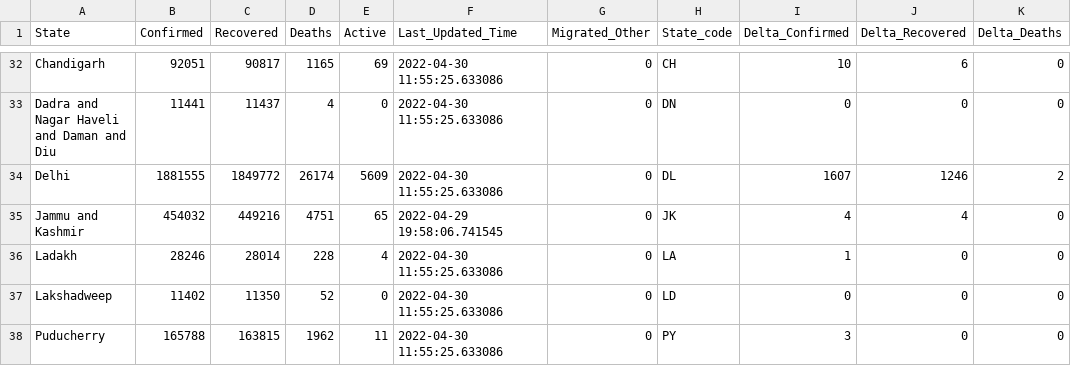
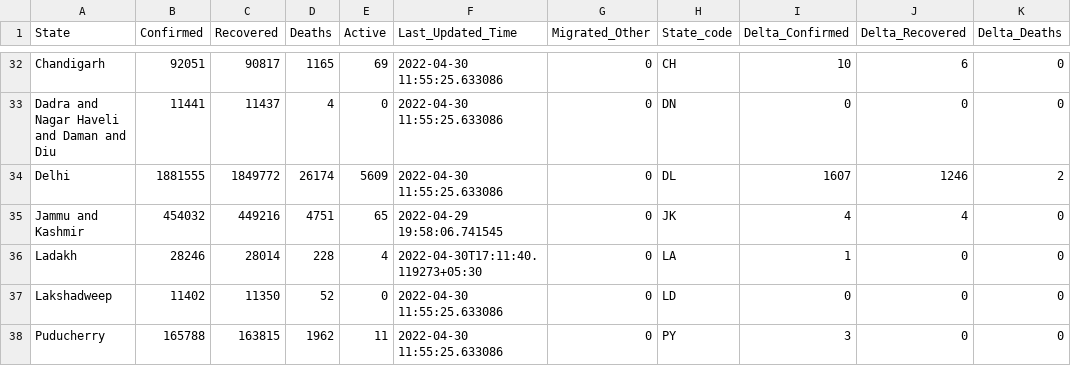
Before and after one commit to incovid19/data, a CSV file: csv/latest/state_wise.csv, drawn as a sheet; only a part is shown, gaps mark what is left out; the diff names each change by its address in the sheet, - before the commit and + after, or states it on an @@ line.

```diff
--- a/csv/latest/state_wise.csv
+++ b/csv/latest/state_wise.csv
-F36 (Last_Updated_Time): 2022-04-30 11:55:25.633086
+F36 (Last_Updated_Time): 2022-04-30T17:11:40.119273+05:30
```
Also changed, not shown: csv/latest/district_wise.csv, csv/latest/state_wise_daily.csv, 7 other files.
